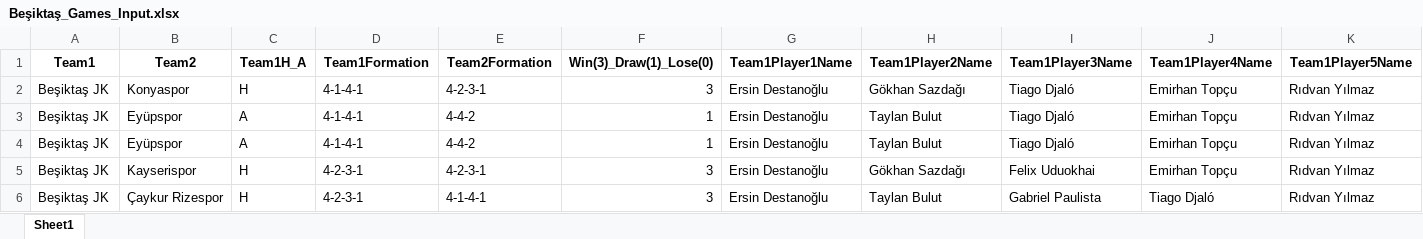
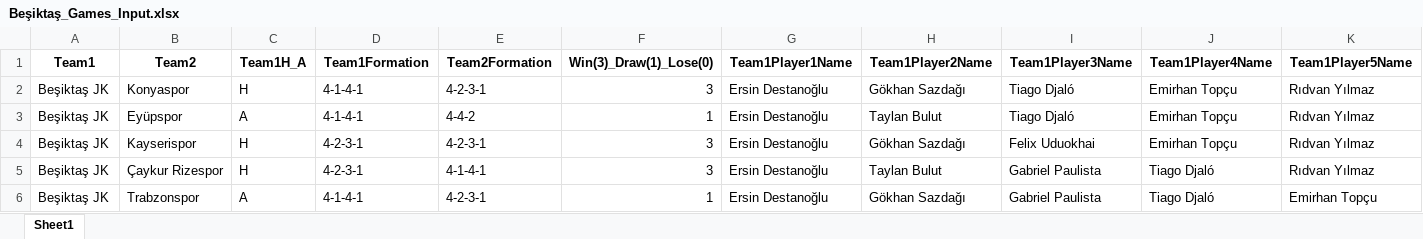
Before and after one commit to goloncesi-ai/predictaball-web, an Excel workbook: Data/Turkish Super League/Beşiktaş/mixed-seasons/Beşiktaş_Games_Input.xlsx, sheet Sheet1, drawn as a sheet; only a part is shown; the shorter side is filled out with more unchanged rows; values as stored, in another font and other column widths than the file's, no borders; rows hold the shown columns only; the diff names each change by its address in the sheet, - before the commit and + after, or states it on an @@ line.

```diff
--- a/Data/Turkish Super League/Beşiktaş/mixed-seasons/Beşiktaş_Games_Input.xlsx (sheet Sheet1)
+++ b/Data/Turkish Super League/Beşiktaş/mixed-seasons/Beşiktaş_Games_Input.xlsx (sheet Sheet1)
-row 4: Beşiktaş JK | Eyüpspor | A | 4-1-4-1 | 4-4-2 | 1 | Ersin Destanoğlu | Taylan Bulut | Tiago Djaló | Emirhan Topçu | Rıdvan Yılmaz
```
Also changed, not shown: Data/Turkish Super League/Alanyaspor/mixed-seasons/Alanyaspor_Games_Input.xlsx, Data/Turkish Super League/Fenerbahçe/mixed-seasons/Fenerbahçe_Games_Input.xlsx, 19 other files.
